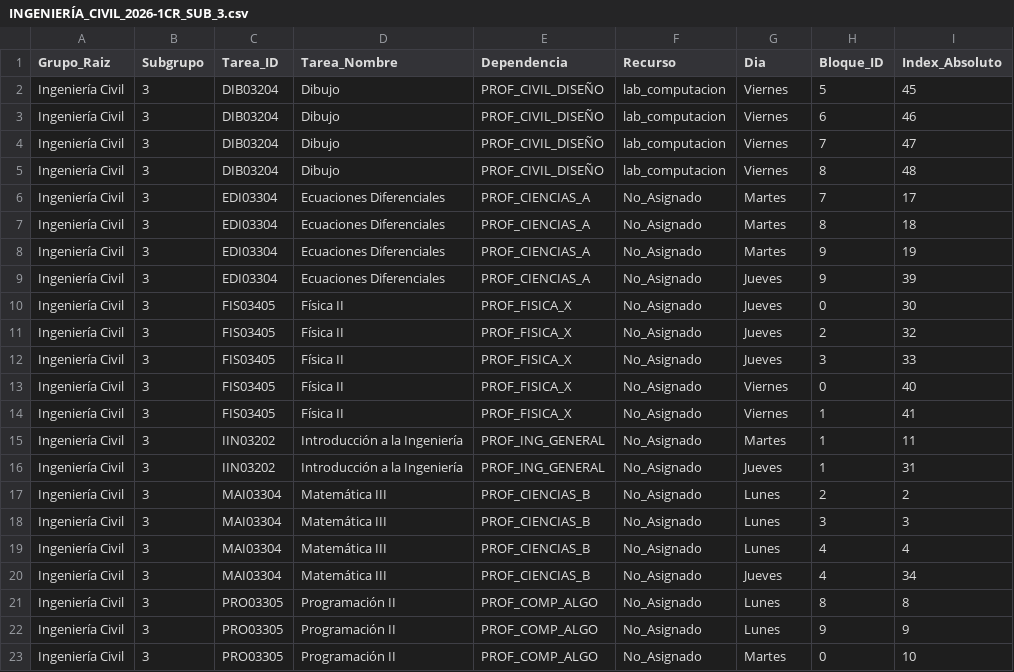
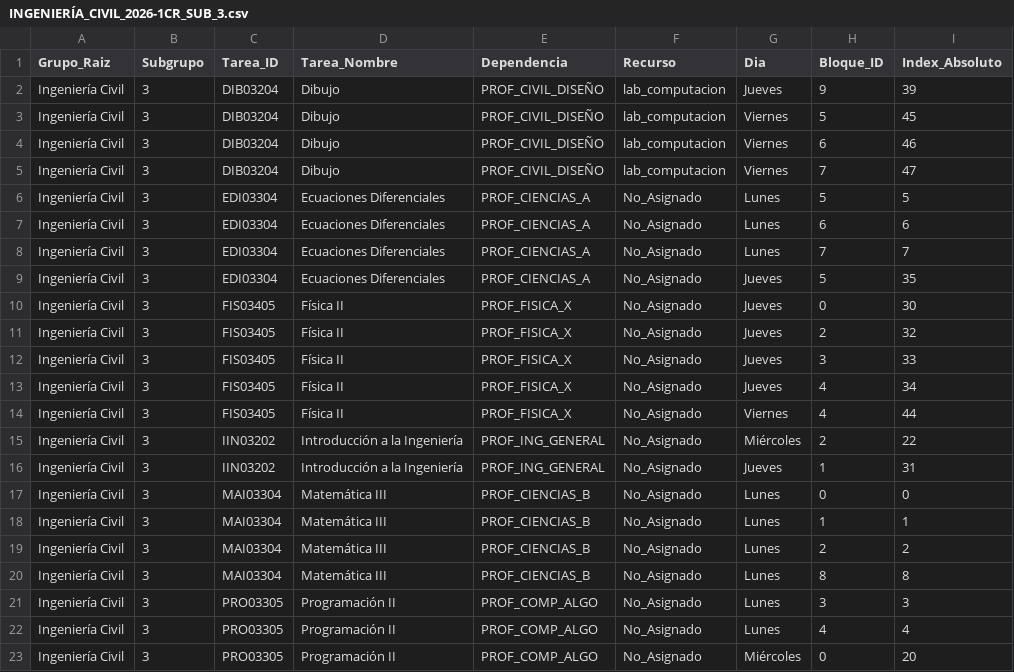
Before and after one commit to wakuroshi/CRONO, a CSV file: outputs/INGENIERÍA_CIVIL/INGENIERÍA_CIVIL_2026-1CR_SUB_3.csv, drawn as a sheet; only a part is shown; the diff covers the shown part only.

```diff
--- a/outputs/INGENIERÍA_CIVIL/INGENIERÍA_CIVIL_2026-1CR_SUB_3.csv
+++ b/outputs/INGENIERÍA_CIVIL/INGENIERÍA_CIVIL_2026-1CR_SUB_3.csv
@@ -1,2 +1,3 @@
 Grupo_Raiz,Subgrupo,Tarea_ID,Tarea_Nombre,Dependencia,Recurso,Dia,Bloque_ID,Index_Absoluto
+Ingeniería Civil,3,DIB03204,Dibujo,PROF_CIVIL_DISEÑO,lab_computacion,Jueves,9,39
 Ingeniería Civil,3,DIB03204,Dibujo,PROF_CIVIL_DISEÑO,lab_computacion,Viernes,5,45
@@ -4,7 +5,6 @@ Ingeniería Civil,3,DIB03204,Dibujo,PROF_CIVIL_DISEÑO,lab_computacion,Viernes,6
 Ingeniería Civil,3,DIB03204,Dibujo,PROF_CIVIL_DISEÑO,lab_computacion,Viernes,7,47
-Ingeniería Civil,3,DIB03204,Dibujo,PROF_CIVIL_DISEÑO,lab_computacion,Viernes,8,48
-Ingeniería Civil,3,EDI03304,Ecuaciones Diferenciales,PROF_CIENCIAS_A,No_Asignado,Martes,7,17
-Ingeniería Civil,3,EDI03304,Ecuaciones Diferenciales,PROF_CIENCIAS_A,No_Asignado,Martes,8,18
-Ingeniería Civil,3,EDI03304,Ecuaciones Diferenciales,PROF_CIENCIAS_A,No_Asignado,Martes,9,19
-Ingeniería Civil,3,EDI03304,Ecuaciones Diferenciales,PROF_CIENCIAS_A,No_Asignado,Jueves,9,39
+Ingeniería Civil,3,EDI03304,Ecuaciones Diferenciales,PROF_CIENCIAS_A,No_Asignado,Lunes,5,5
+Ingeniería Civil,3,EDI03304,Ecuaciones Diferenciales,PROF_CIENCIAS_A,No_Asignado,Lunes,6,6
+Ingeniería Civil,3,EDI03304,Ecuaciones Diferenciales,PROF_CIENCIAS_A,No_Asignado,Lunes,7,7
+Ingeniería Civil,3,EDI03304,Ecuaciones Diferenciales,PROF_CIENCIAS_A,No_Asignado,Jueves,5,35
 Ingeniería Civil,3,FIS03405,Física II,PROF_FISICA_X,No_Asignado,Jueves,0,30
@@ -12,12 +12,12 @@ Ingeniería Civil,3,FIS03405,Física II,PROF_FISICA_X,No_Asignado,Jueves,2,32
 Ingeniería Civil,3,FIS03405,Física II,PROF_FISICA_X,No_Asignado,Jueves,3,33
-Ingeniería Civil,3,FIS03405,Física II,PROF_FISICA_X,No_Asignado,Viernes,0,40
-Ingeniería Civil,3,FIS03405,Física II,PROF_FISICA_X,No_Asignado,Viernes,1,41
-Ingeniería Civil,3,IIN03202,Introducción a la Ingeniería,PROF_ING_GENERAL,No_Asignado,Martes,1,11
+Ingeniería Civil,3,FIS03405,Física II,PROF_FISICA_X,No_Asignado,Jueves,4,34
+Ingeniería Civil,3,FIS03405,Física II,PROF_FISICA_X,No_Asignado,Viernes,4,44
+Ingeniería Civil,3,IIN03202,Introducción a la Ingeniería,PROF_ING_GENERAL,No_Asignado,Miércoles,2,22
 Ingeniería Civil,3,IIN03202,Introducción a la Ingeniería,PROF_ING_GENERAL,No_Asignado,Jueves,1,31
+Ingeniería Civil,3,MAI03304,Matemática III,PROF_CIENCIAS_B,No_Asignado,Lunes,0,0
+Ingeniería Civil,3,MAI03304,Matemática III,PROF_CIENCIAS_B,No_Asignado,Lunes,1,1
 Ingeniería Civil,3,MAI03304,Matemática III,PROF_CIENCIAS_B,No_Asignado,Lunes,2,2
-Ingeniería Civil,3,MAI03304,Matemática III,PROF_CIENCIAS_B,No_Asignado,Lunes,3,3
-Ingeniería Civil,3,MAI03304,Matemática III,PROF_CIENCIAS_B,No_Asignado,Lunes,4,4
-Ingeniería Civil,3,MAI03304,Matemática III,PROF_CIENCIAS_B,No_Asignado,Jueves,4,34
-Ingeniería Civil,3,PRO03305,Programación II,PROF_COMP_ALGO,No_Asignado,Lunes,8,8
-Ingeniería Civil,3,PRO03305,Programación II,PROF_COMP_ALGO,No_Asignado,Lunes,9,9
-Ingeniería Civil,3,PRO03305,Programación II,PROF_COMP_ALGO,No_Asignado,Martes,0,10
+Ingeniería Civil,3,MAI03304,Matemática III,PROF_CIENCIAS_B,No_Asignado,Lunes,8,8
+Ingeniería Civil,3,PRO03305,Programación II,PROF_COMP_ALGO,No_Asignado,Lunes,3,3
+Ingeniería Civil,3,PRO03305,Programación II,PROF_COMP_ALGO,No_Asignado,Lunes,4,4
+Ingeniería Civil,3,PRO03305,Programación II,PROF_COMP_ALGO,No_Asignado,Miércoles,0,20
```
Also changed, not shown: 5 edited cells elsewhere in this file, outputs/INGENIERÍA_CIVIL/INGENIERÍA_CIVIL_2026-1CR_SUB_1.csv, outputs/INGENIERÍA_CIVIL/INGENIERÍA_CIVIL_2026-1CR_SUB_2.csv, 23 other files.
